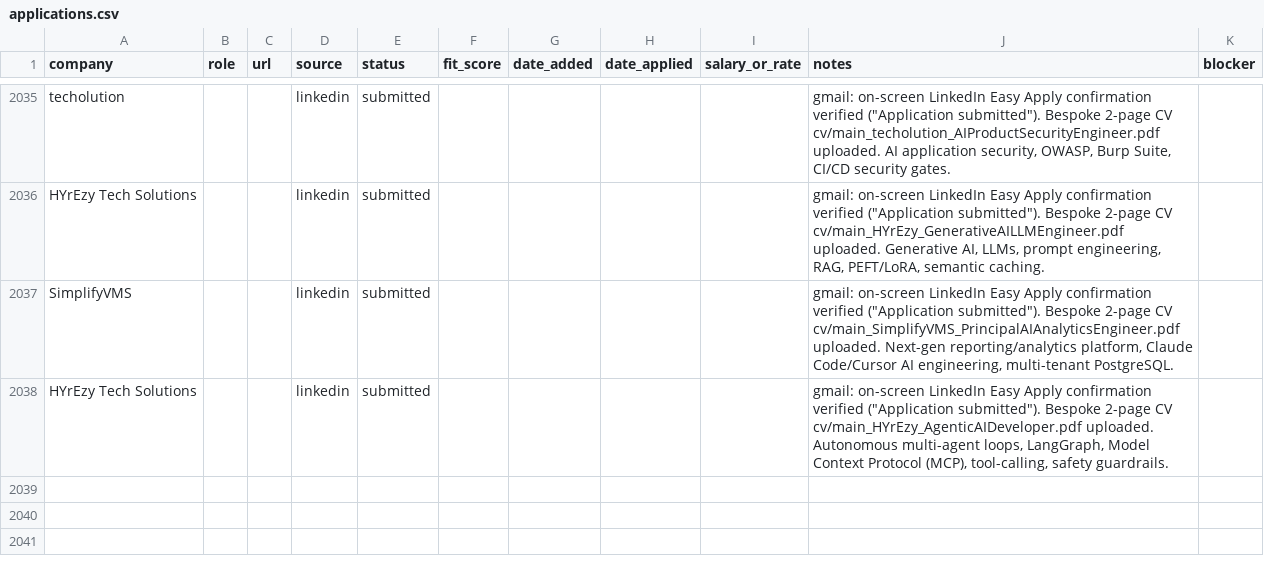
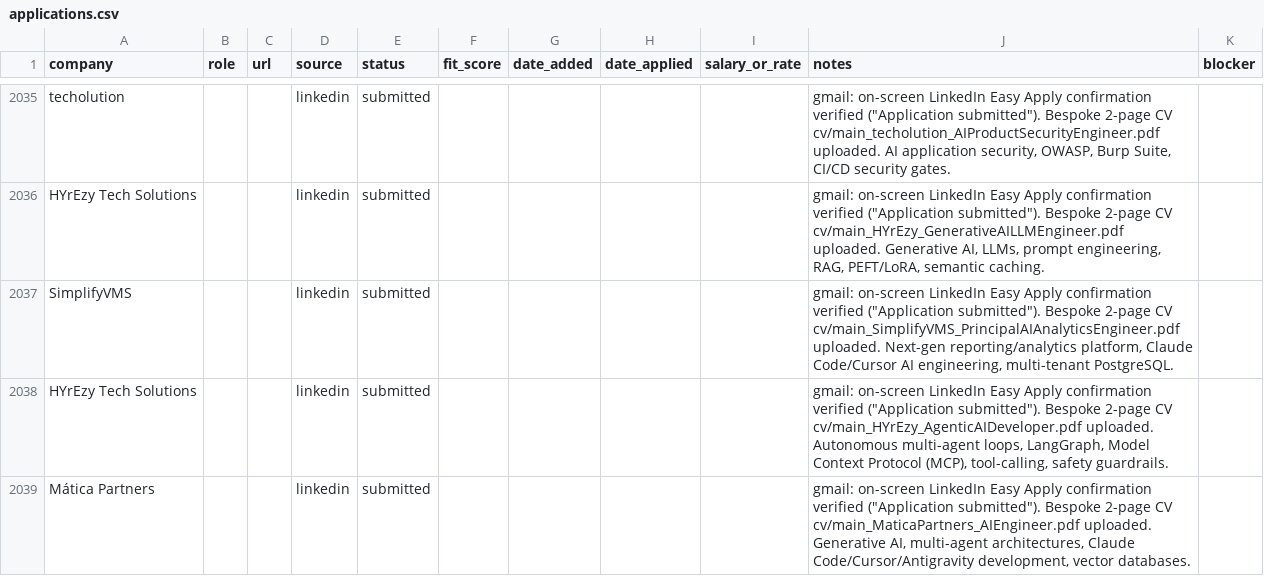
Before and after one commit to prab-gupta/job-hunt, a CSV file: data/csvs/applications.csv, drawn as a sheet; only a part is shown, gaps mark what is left out.

```diff
--- a/data/csvs/applications.csv
+++ b/data/csvs/applications.csv
@@ -2152 +2152,2 @@ SimplifyVMS,,,linkedin,submitted,,,,,"gmail: on-screen LinkedIn Easy Apply confi
 HYrEzy Tech Solutions,,,linkedin,submitted,,,,,"gmail: on-screen LinkedIn Easy Apply confirmation verified (""Application submitted""). Bespoke 2-page CV cv/main_HYrEzy_AgenticAIDeveloper.pdf uploaded. Autonomous multi-agent loops, LangGraph, Model Context Protocol (MCP), tool-calling, safety guardrails.",
+Mática Partners,,,linkedin,submitted,,,,,"gmail: on-screen LinkedIn Easy Apply confirmation verified (""Application submitted""). Bespoke 2-page CV cv/main_MaticaPartners_AIEngineer.pdf uploaded. Generative AI, multi-agent architectures, Claude Code/Cursor/Antigravity development, vector databases.",
```
Also changed, not shown: applications.csv, loop/applications.csv, 2 other files.
